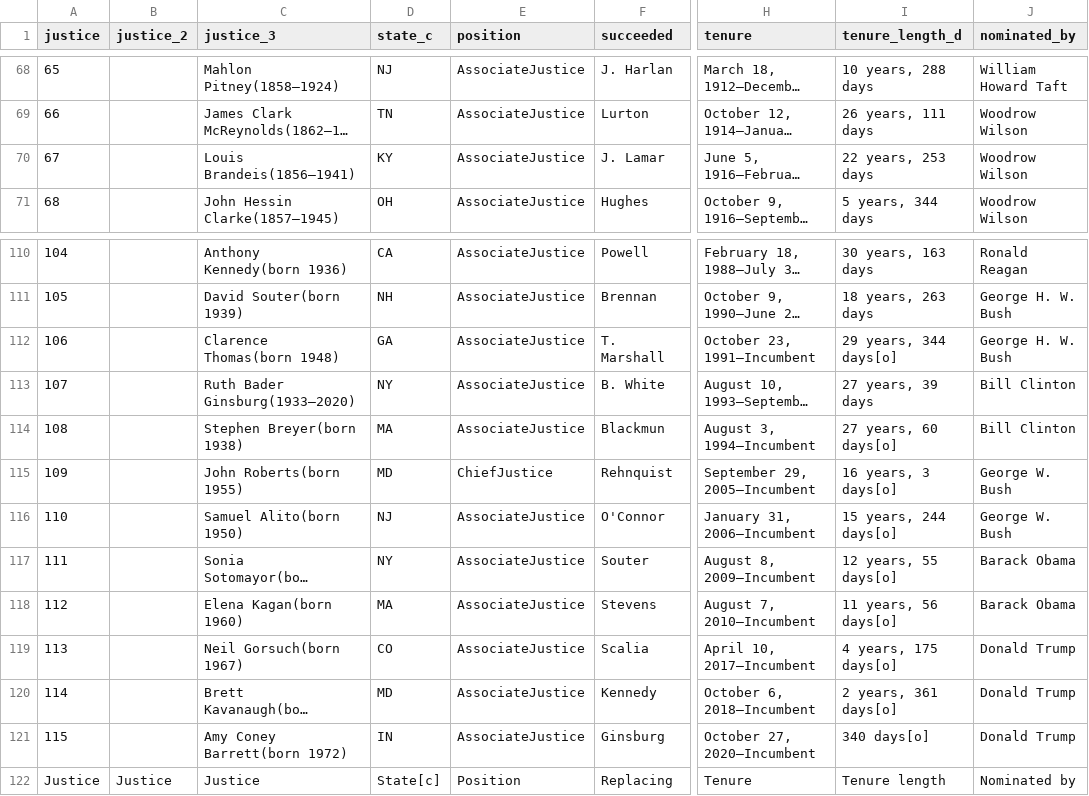
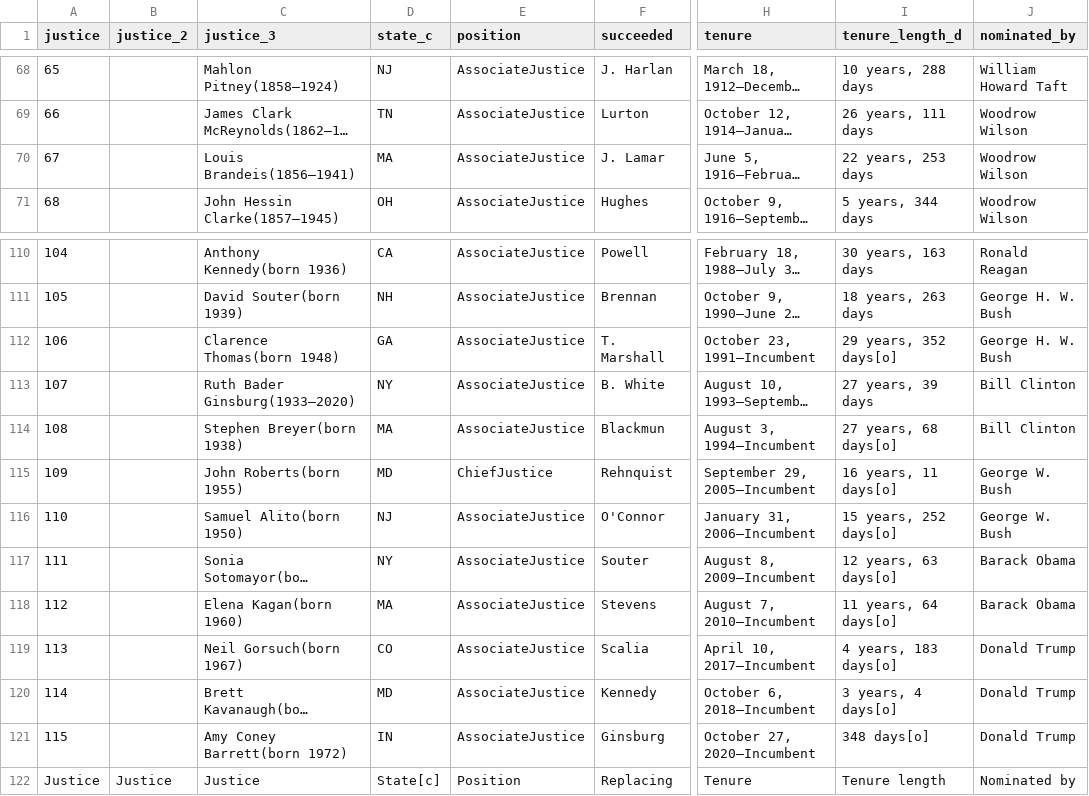
Before and after one commit to ktengan22/Stat-231-KT, a CSV file: ps5/data/justices.csv, drawn as a sheet; only a part is shown, gaps mark what is left out; long unchanged cells end in …; the diff names each change by its address in the sheet, - before the commit and + after, or states it on an @@ line.

```diff
--- a/ps5/data/justices.csv
+++ b/ps5/data/justices.csv
-D70 (state_c): KY
+D70 (state_c): MA
-I112 (tenure_length_d): 29 years, 344 days[o]
+I112 (tenure_length_d): 29 years, 352 days[o]
-I114 (tenure_length_d): 27 years, 60 days[o]
+I114 (tenure_length_d): 27 years, 68 days[o]
-I115 (tenure_length_d): 16 years, 3 days[o]
+I115 (tenure_length_d): 16 years, 11 days[o]
-I116 (tenure_length_d): 15 years, 244 days[o]
+I116 (tenure_length_d): 15 years, 252 days[o]
-I117 (tenure_length_d): 12 years, 55 days[o]
+I117 (tenure_length_d): 12 years, 63 days[o]
-I118 (tenure_length_d): 11 years, 56 days[o]
+I118 (tenure_length_d): 11 years, 64 days[o]
-I119 (tenure_length_d): 4 years, 175 days[o]
+I119 (tenure_length_d): 4 years, 183 days[o]
-I120 (tenure_length_d): 2 years, 361 days[o]
+I120 (tenure_length_d): 3 years, 4 days[o]
-I121 (tenure_length_d): 340 days[o]
+I121 (tenure_length_d): 348 days[o]
```
Also changed, not shown: 2 other files.
